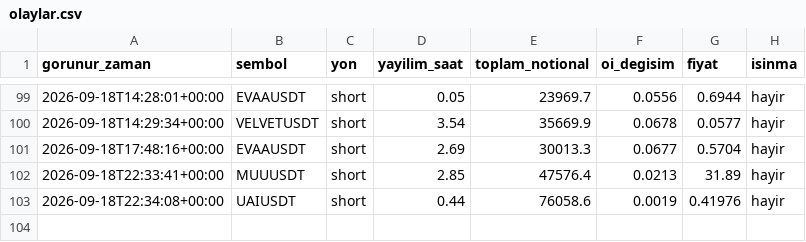
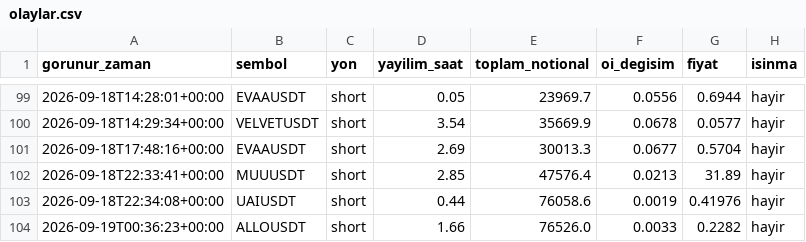
Before and after one commit to varmlx/balina-dedektor, a CSV file: olaylar.csv, drawn as a sheet; only a part is shown, gaps mark what is left out.

```diff
--- a/olaylar.csv
+++ b/olaylar.csv
@@ -103 +103,2 @@ gorunur_zaman,sembol,yon,yayilim_saat,toplam_notional,oi_degisim,fiyat,isinma
 2026-09-18T22:34:08+00:00,UAIUSDT,short,0.44,76058.6,0.0019,0.41976,hayir
+2026-09-19T00:36:23+00:00,ALLOUSDT,short,1.66,76526.0,0.0033,0.2282,hayir
```
Also changed, not shown: 2 other files.
